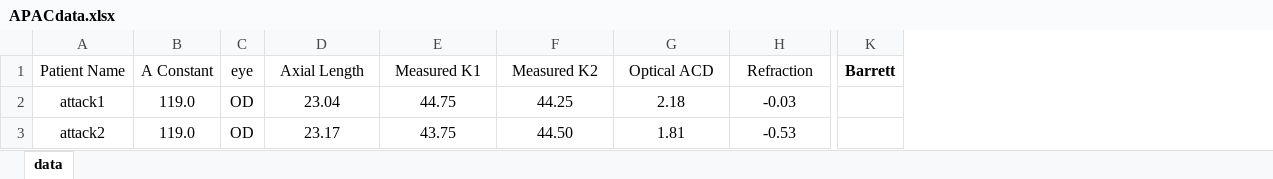
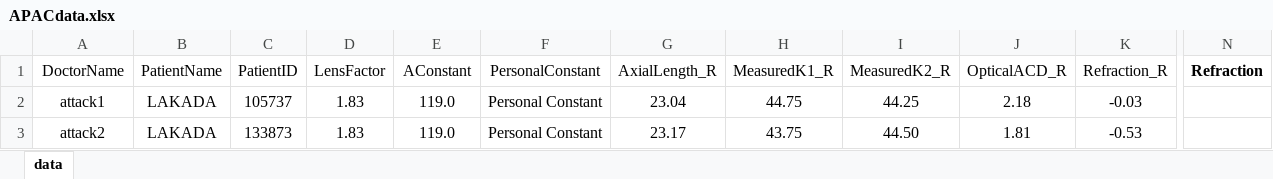
Before and after one commit to yokamoto5742/BarrettAutomate, an Excel workbook: APACdata.xlsx, sheet data, drawn as a sheet; only a part is shown, gaps mark what is left out; values as stored, in another font and other column widths than the file's, no borders; conditional formats not drawn; removed rows and columns are numbered as before the commit, all else as after; the diff covers the shown part only; the diff names each change by its address in the sheet, - before the commit and + after, or states it on an @@ line.

Commit message:
データファイルの修正

```diff
--- a/APACdata.xlsx (sheet data)
+++ b/APACdata.xlsx (sheet data)
+column B (PatientName), rows 2-3: LAKADA | LAKADA
+column C (PatientID), rows 2-3: 105737 | 133873
+column D (LensFactor), rows 2-3: 1.83 | 1.83
-column C (eye), rows 2-3: OD | OD
+column F (PersonalConstant), rows 2-3: Personal Constant | Personal Constant
-column K (Barrett), empty
+column N (Refraction), empty
-A1: Patient Name
+A1: DoctorName
-E1: A Constant
+E1: AConstant
-G1: Axial Length
+G1: AxialLength_R
-H1: Measured K1
+H1: MeasuredK1_R
-I1: Measured K2
+I1: MeasuredK2_R
-J1: Optical ACD
+J1: OpticalACD_R
-K1: Refraction
+K1: Refraction_R
```
Also changed, not shown: 1 edited cell elsewhere in this sheet.
